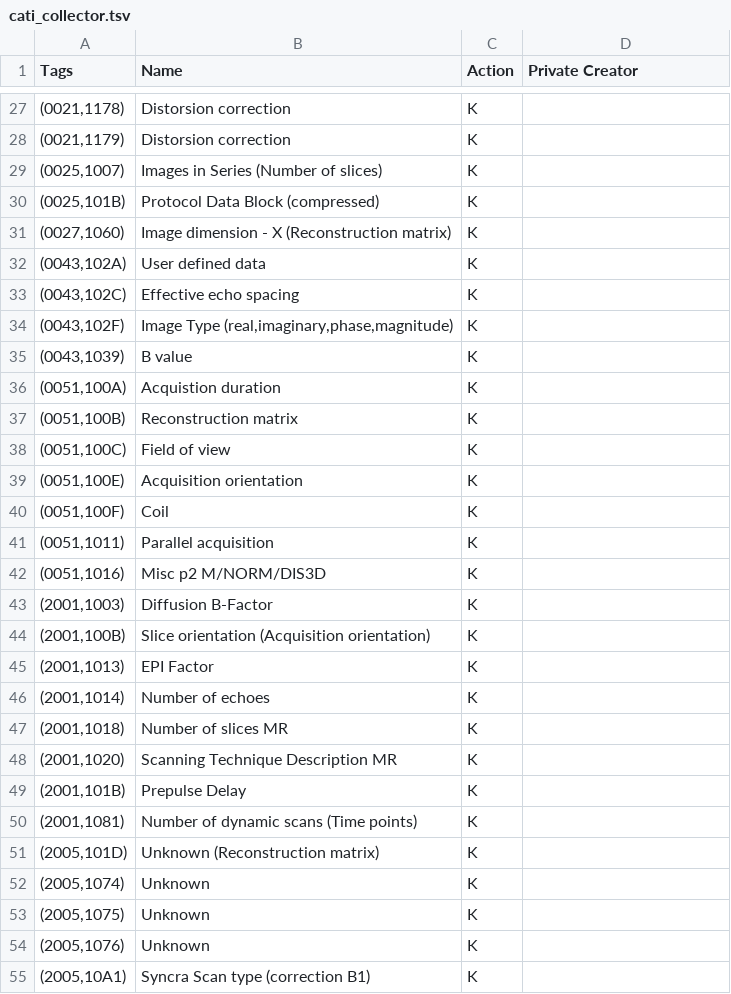
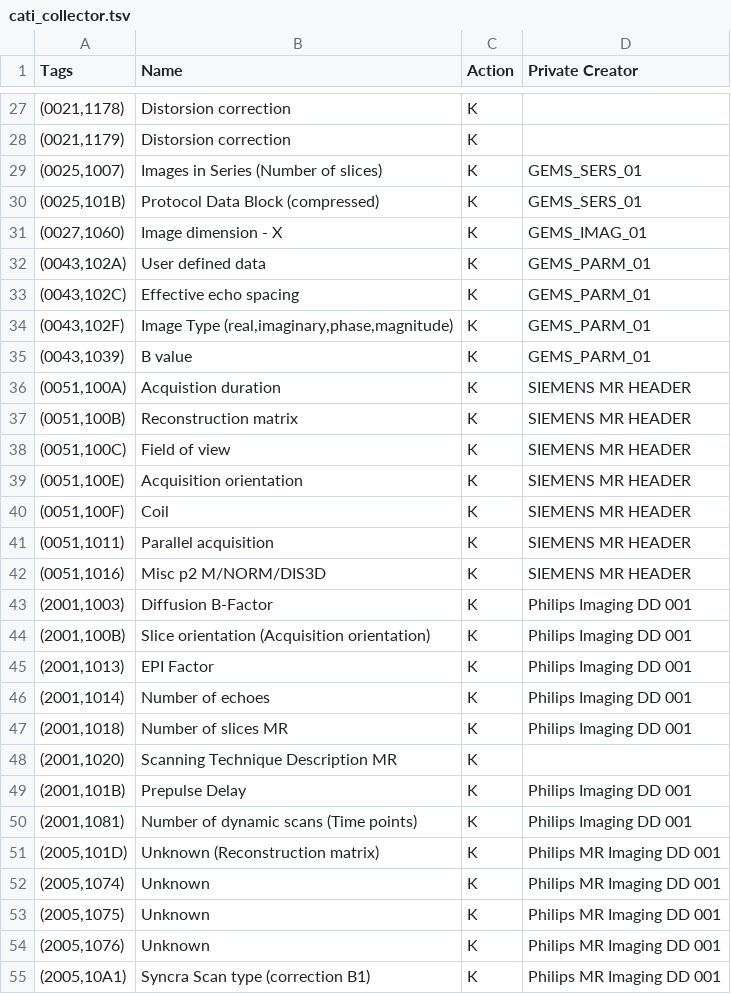
Before and after one commit to cati-neuroimaging/deidentification, a TSV file: deidentification/config/profiles/cati_collector.tsv, drawn as a sheet; only a part is shown, gaps mark what is left out; the diff covers the shown part only.

```diff
--- a/deidentification/config/profiles/cati_collector.tsv
+++ b/deidentification/config/profiles/cati_collector.tsv
@@ -28,28 +28,28 @@ Tags	Name	Action	Private Creator
 (0021,1179)	Distorsion correction	K	
-(0025,1007)	Images in Series (Number of slices)	K	
-(0025,101B)	Protocol Data Block (compressed)	K	
-(0027,1060)	Image dimension - X (Reconstruction matrix)	K	
-(0043,102A)	User defined data	K	
-(0043,102C)	Effective echo spacing	K	
-(0043,102F)	Image Type (real,imaginary,phase,magnitude)	K	
-(0043,1039)	B value	K	
-(0051,100A)	Acquistion duration	K	
-(0051,100B)	Reconstruction matrix	K	
-(0051,100C)	Field of view	K	
-(0051,100E)	Acquisition orientation	K	
-(0051,100F)	Coil	K	
-(0051,1011)	Parallel acquisition	K	
-(0051,1016)	Misc p2 M/NORM/DIS3D	K	
-(2001,1003)	Diffusion B-Factor	K	
-(2001,100B)	Slice orientation (Acquisition orientation)	K	
-(2001,1013)	EPI Factor	K	
-(2001,1014)	Number of echoes	K	
-(2001,1018)	Number of slices MR	K	
+(0025,1007)	Images in Series (Number of slices)	K	GEMS_SERS_01
+(0025,101B)	Protocol Data Block (compressed)	K	GEMS_SERS_01
+(0027,1060)	Image dimension - X	K	GEMS_IMAG_01
+(0043,102A)	User defined data	K	GEMS_PARM_01
+(0043,102C)	Effective echo spacing	K	GEMS_PARM_01
+(0043,102F)	Image Type (real,imaginary,phase,magnitude)	K	GEMS_PARM_01
+(0043,1039)	B value	K	GEMS_PARM_01
+(0051,100A)	Acquistion duration	K	SIEMENS MR HEADER
+(0051,100B)	Reconstruction matrix	K	SIEMENS MR HEADER
+(0051,100C)	Field of view	K	SIEMENS MR HEADER
+(0051,100E)	Acquisition orientation	K	SIEMENS MR HEADER
+(0051,100F)	Coil	K	SIEMENS MR HEADER
+(0051,1011)	Parallel acquisition	K	SIEMENS MR HEADER
+(0051,1016)	Misc p2 M/NORM/DIS3D	K	SIEMENS MR HEADER
+(2001,1003)	Diffusion B-Factor	K	Philips Imaging DD 001
+(2001,100B)	Slice orientation (Acquisition orientation)	K	Philips Imaging DD 001
+(2001,1013)	EPI Factor	K	Philips Imaging DD 001
+(2001,1014)	Number of echoes	K	Philips Imaging DD 001
+(2001,1018)	Number of slices MR	K	Philips Imaging DD 001
 (2001,1020)	Scanning Technique Description MR	K	
-(2001,101B)	Prepulse Delay	K	
-(2001,1081)	Number of dynamic scans (Time points)	K	
-(2005,101D)	Unknown (Reconstruction matrix)	K	
-(2005,1074)	Unknown	K	
-(2005,1075)	Unknown	K	
-(2005,1076)	Unknown	K	
-(2005,10A1)	Syncra Scan type (correction B1)	K	
+(2001,101B)	Prepulse Delay	K	Philips Imaging DD 001
+(2001,1081)	Number of dynamic scans (Time points)	K	Philips Imaging DD 001
+(2005,101D)	Unknown (Reconstruction matrix)	K	Philips MR Imaging DD 001
+(2005,1074)	Unknown	K	Philips MR Imaging DD 001
+(2005,1075)	Unknown	K	Philips MR Imaging DD 001
+(2005,1076)	Unknown	K	Philips MR Imaging DD 001
+(2005,10A1)	Syncra Scan type (correction B1)	K	Philips MR Imaging DD 001
```
Also changed, not shown: 13 edited cells elsewhere in this file, deidentification/config/profiles/data_sharing.tsv.
